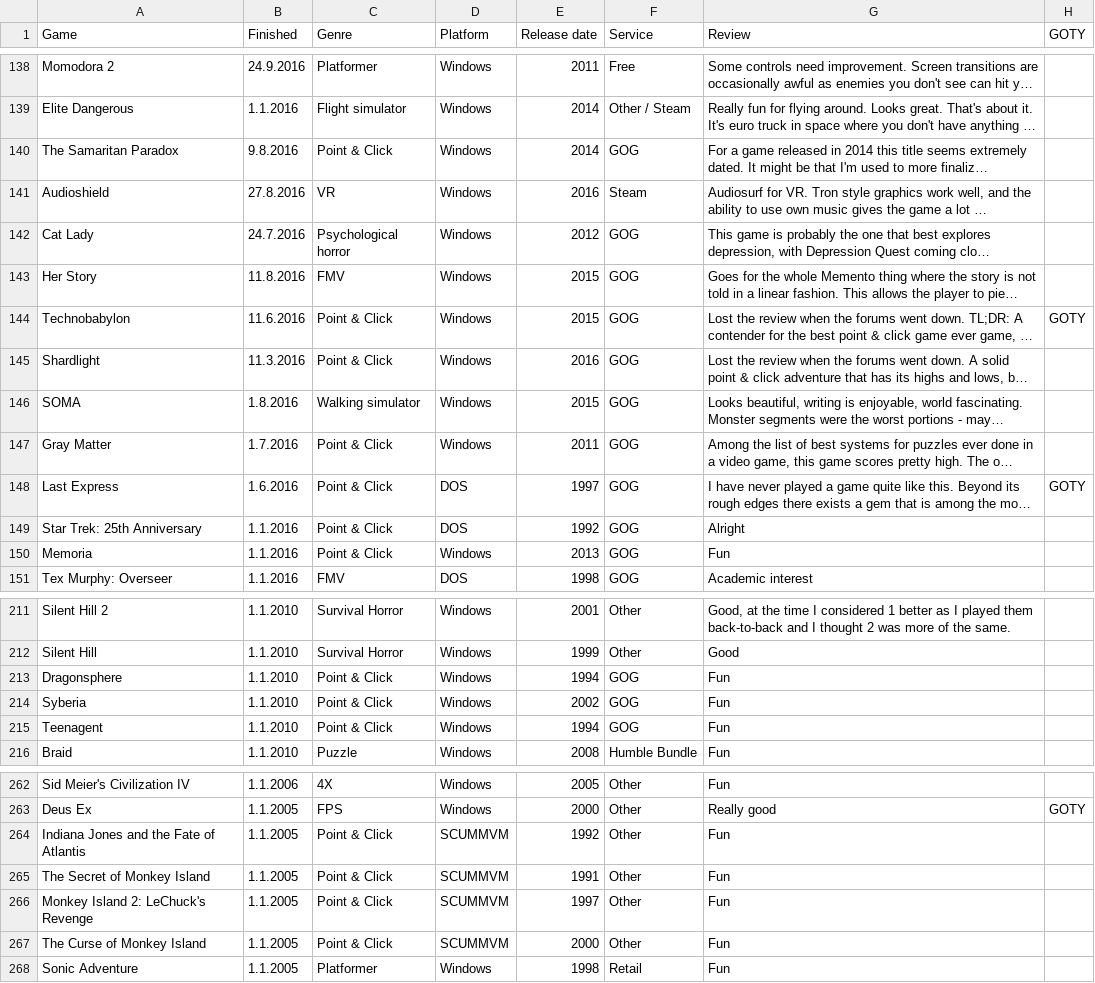
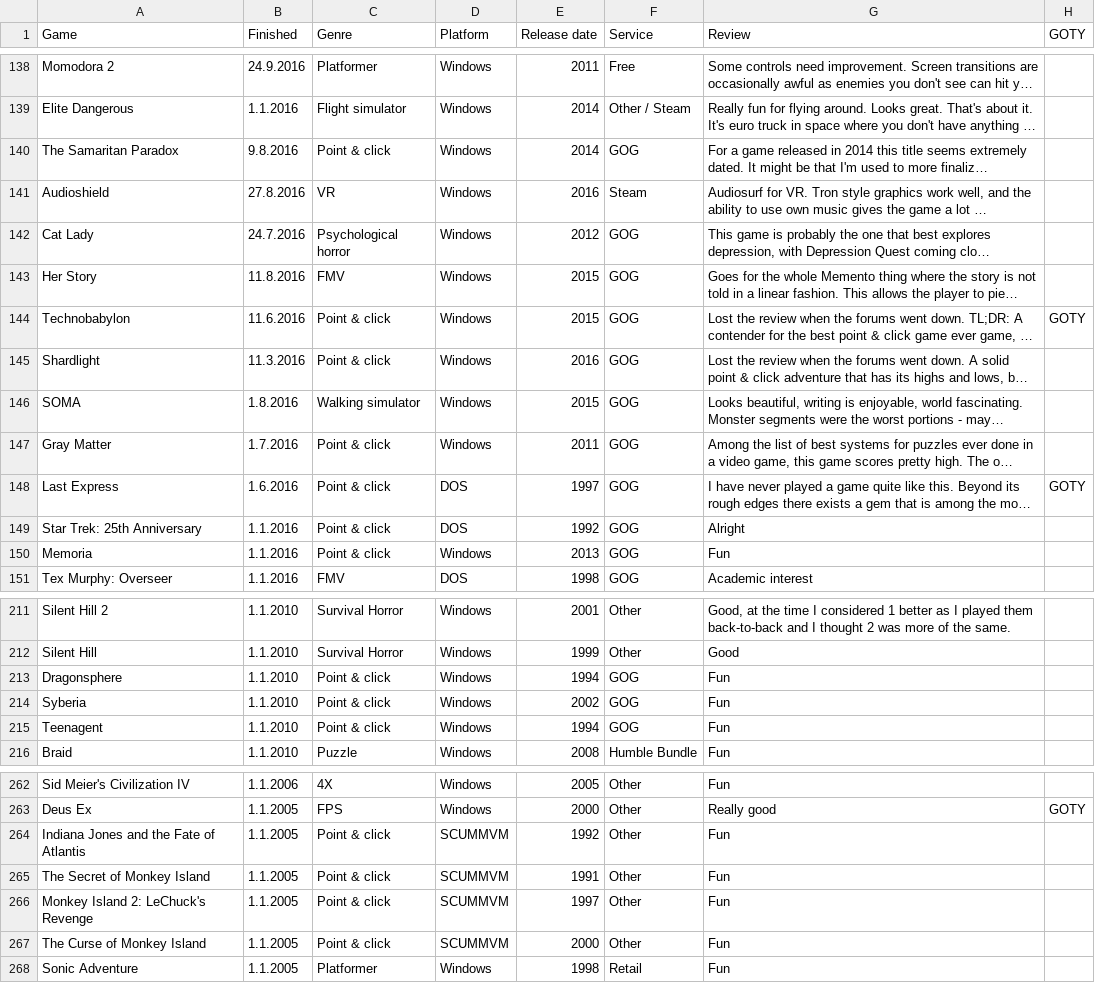
Before and after one commit to SirDifferential/games-played, a CSV file: games-played.csv, drawn as a sheet; only a part is shown, gaps mark what is left out; long unchanged cells end in …; the diff covers the shown part only; the diff names each change by its address in the sheet, - before the commit and + after, or states it on an @@ line.

```diff
--- a/games-played.csv
+++ b/games-played.csv
-C140 (Genre): Point & Click
+C140 (Genre): Point & click
-C144:C145 (Genre): Point & Click
+C144:C145 (Genre): Point & click
-C147:C150 (Genre): Point & Click
+C147:C150 (Genre): Point & click
-C213:C215 (Genre): Point & Click
+C213:C215 (Genre): Point & click
-C264:C267 (Genre): Point & Click
+C264:C267 (Genre): Point & click
```
Also changed, not shown: 18 edited cells elsewhere in this file, 1 other file.
